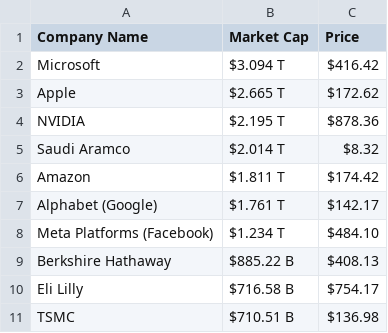
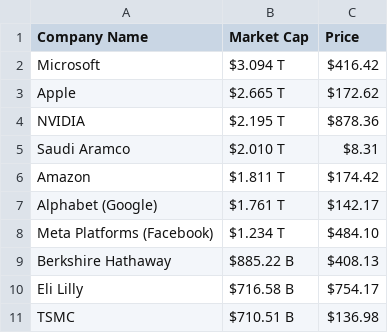
Before and after one commit to AbhishekBaske/marketcap_webscrap, a CSV file: company.csv, drawn as a sheet; only a part is shown.

Commit message:
Automated data update

```diff
--- a/company.csv
+++ b/company.csv
@@ -4,3 +4,3 @@ Apple,$2.665 T,$172.62
 NVIDIA,$2.195 T,$878.36
-Saudi Aramco,$2.014 T,$8.32
+Saudi Aramco,$2.010 T,$8.31
 Amazon,$1.811 T,$174.42
```
Also changed, not shown: 1 other file.
